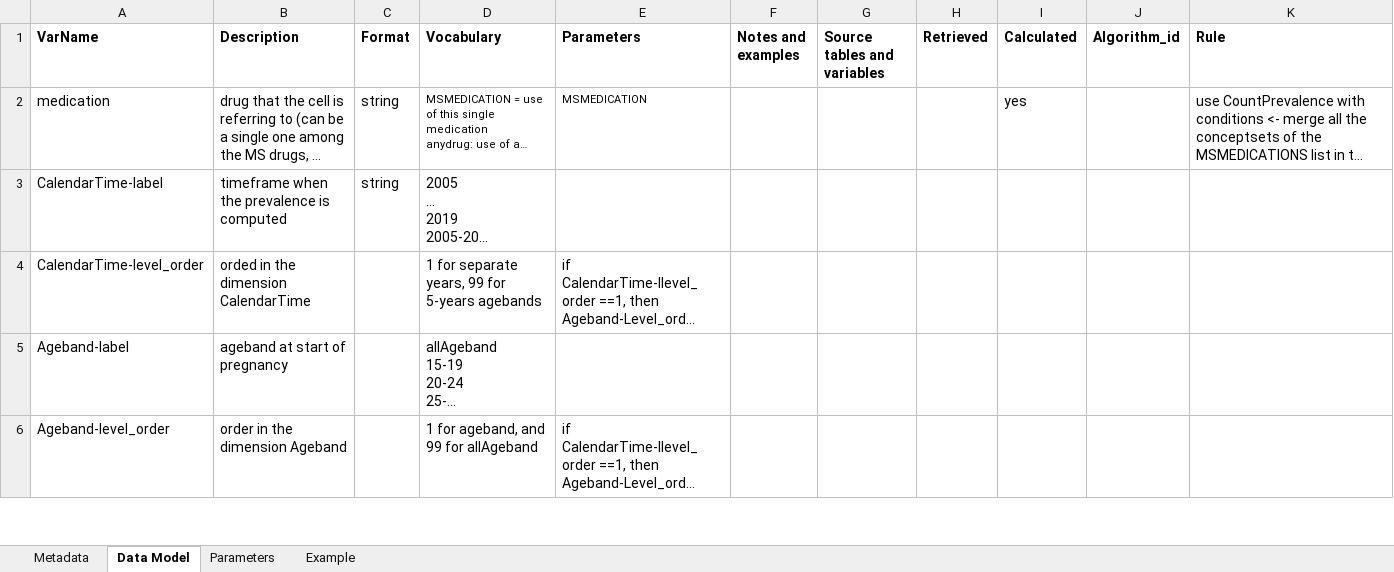
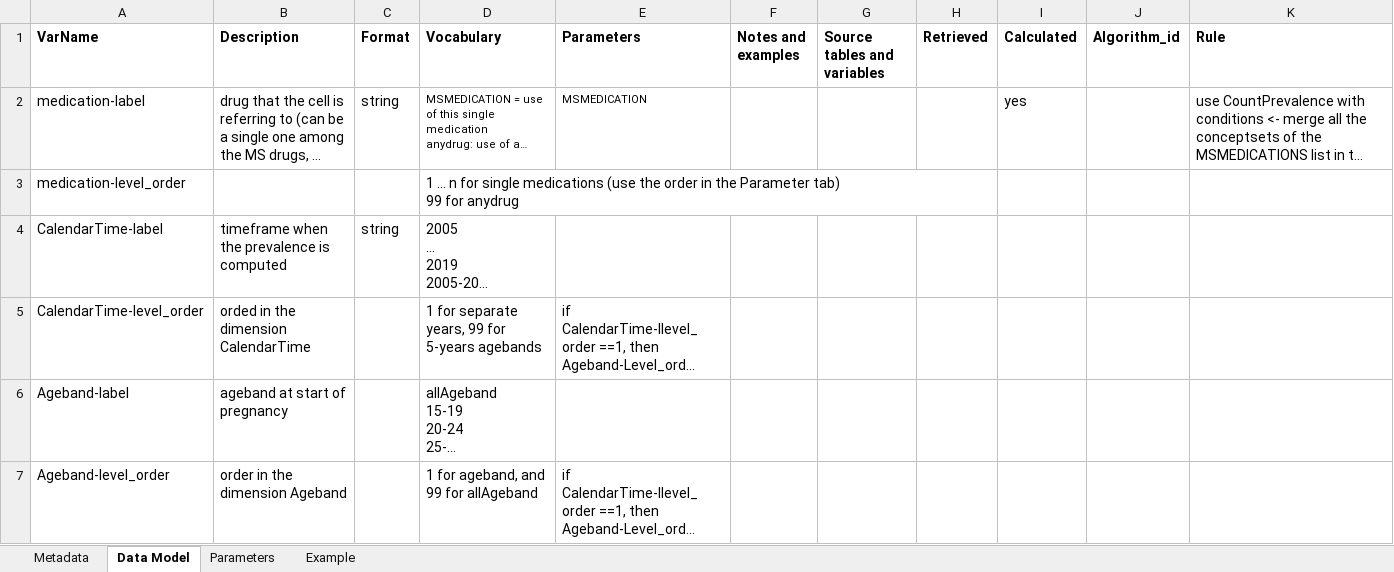
Before and after one commit to IMI-ConcePTION/DP3-MS-SLE, an Excel workbook: i_codebooks/D4_DU_prevalence_of_use_MSdrugs_in_MS_cohort.xlsx, sheet Data Model, drawn as a sheet; only a part is shown; long unchanged cells end in …; values as stored, in another font and other column widths than the file's, no borders; ↵ is a line break in a cell; the diff names each change by its address in the sheet, - before the commit and + after, or states it on an @@ line.

```diff
--- a/i_codebooks/D4_DU_prevalence_of_use_MSdrugs_in_MS_cohort.xlsx (sheet Data Model)
+++ b/i_codebooks/D4_DU_prevalence_of_use_MSdrugs_in_MS_cohort.xlsx (sheet Data Model)
-A2 (VarName): medication
+A2 (VarName): medication-label
+row 3: medication-level_order |  |  | 1 … n for single medications (use the order in the Parameter tab) ↵ 99 for anydrug
```
Also changed, not shown: i_codebooks/00_index.xlsx, i_codebooks/D4_DU_matched_MS-PREGNANCY-COHORT_to_MS-COHORT.xlsx, 4 other files.
